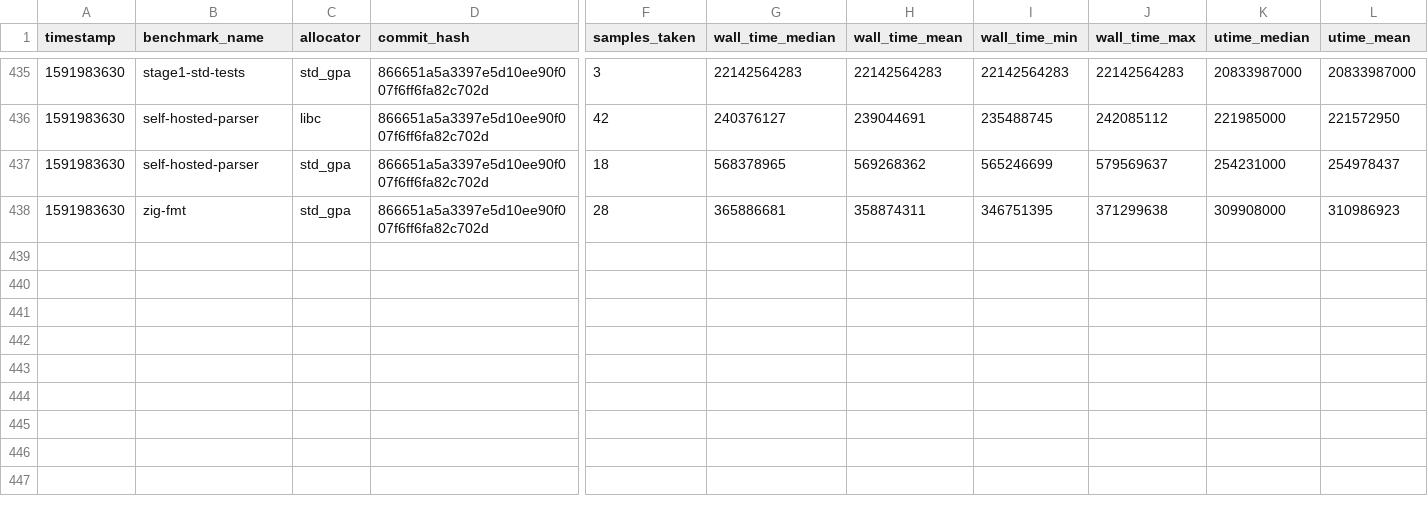
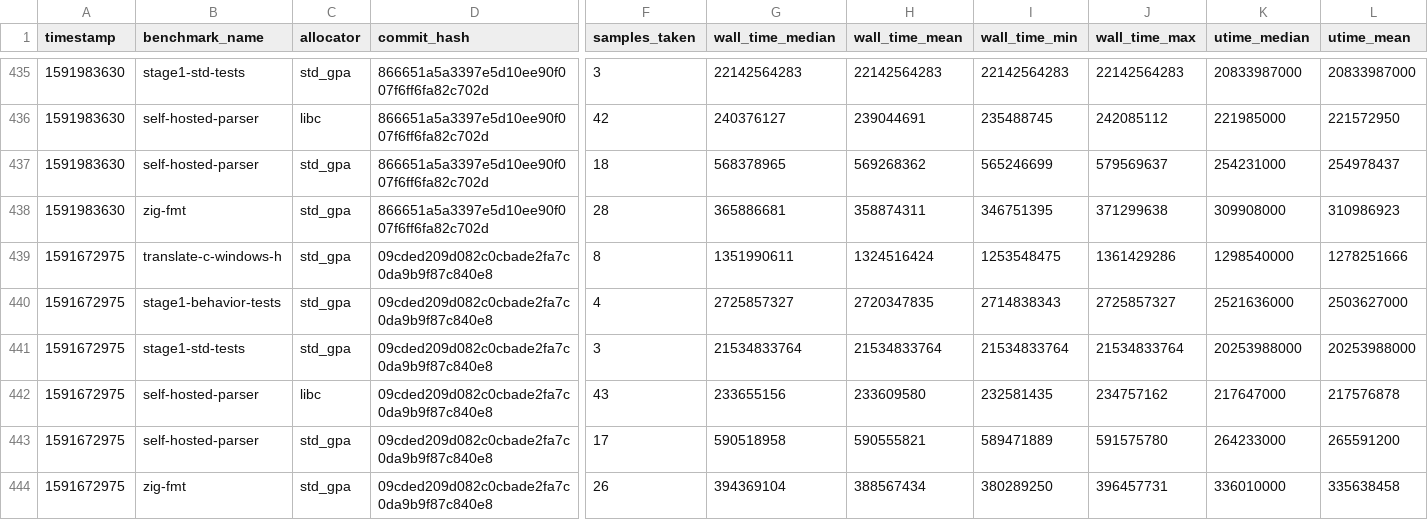
Before and after one commit to ziglang/gotta-go-fast, a CSV file: records.csv, drawn as a sheet; only a part is shown, gaps mark what is left out; rows hold the shown columns only; the diff names each change by its address in the sheet, - before the commit and + after, or states it on an @@ line.

Commit message:
add new benchmark records

```diff
--- a/records.csv
+++ b/records.csv
+row 439: 1591672975 | translate-c-windows-h | std_gpa | 09cded209d082c0cbade2fa7c0da9b9f87c840e8 | 8 | 1351990611 | 1324516424 | 1253548475 | 1361429286 | 1298540000 | 1278251666
+row 440: 1591672975 | stage1-behavior-tests | std_gpa | 09cded209d082c0cbade2fa7c0da9b9f87c840e8 | 4 | 2725857327 | 2720347835 | 2714838343 | 2725857327 | 2521636000 | 2503627000
+row 441: 1591672975 | stage1-std-tests | std_gpa | 09cded209d082c0cbade2fa7c0da9b9f87c840e8 | 3 | 21534833764 | 21534833764 | 21534833764 | 21534833764 | 20253988000 | 20253988000
+row 442: 1591672975 | self-hosted-parser | libc | 09cded209d082c0cbade2fa7c0da9b9f87c840e8 | 43 | 233655156 | 233609580 | 232581435 | 234757162 | 217647000 | 217576878
+row 443: 1591672975 | self-hosted-parser | std_gpa | 09cded209d082c0cbade2fa7c0da9b9f87c840e8 | 17 | 590518958 | 590555821 | 589471889 | 591575780 | 264233000 | 265591200
+row 444: 1591672975 | zig-fmt | std_gpa | 09cded209d082c0cbade2fa7c0da9b9f87c840e8 | 26 | 394369104 | 388567434 | 380289250 | 396457731 | 336010000 | 335638458
```
